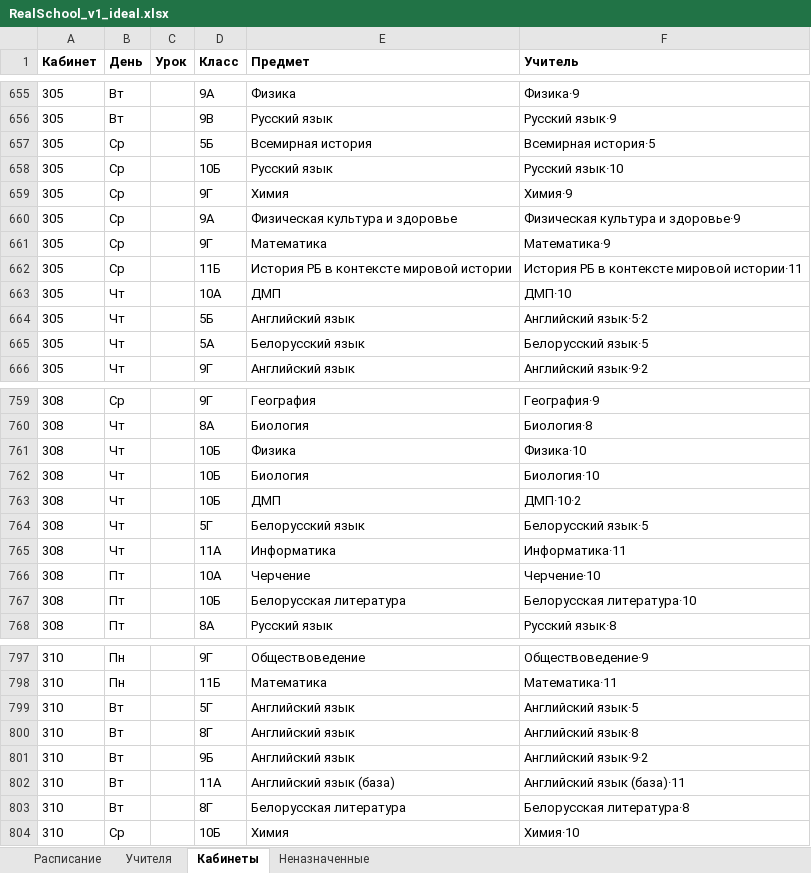
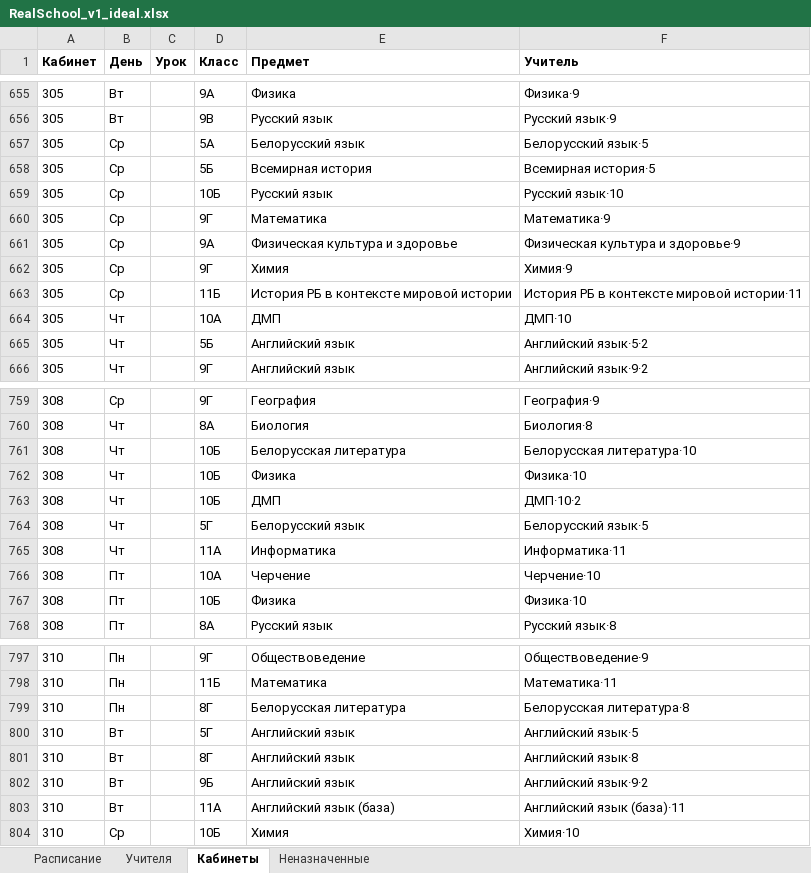
Before and after one commit to LuMon1xxx/AMSUR, an Excel workbook: Samples_Export/RealSchool_v1_ideal.xlsx, sheet Кабинеты, drawn as a sheet; only a part is shown, gaps mark what is left out; values as stored, in another font and other column widths than the file's, no borders; removed rows and columns are numbered as before the commit, all else as after; the diff covers the shown part only; the diff names each change by its address in the sheet, - before the commit and + after, or states it on an @@ line.

```diff
--- a/Samples_Export/RealSchool_v1_ideal.xlsx (sheet Кабинеты)
+++ b/Samples_Export/RealSchool_v1_ideal.xlsx (sheet Кабинеты)
+row 657: 305 | Ср |  | 5А | Белорусский язык | Белорусский язык·5
@@ row 661 moved to row 660: 305 @@
@@ row 660 moved to row 661: 305 @@
-row 665: 305 | Чт |  | 5А | Белорусский язык | Белорусский язык·5
+row 761: 308 | Чт |  | 10Б | Белорусская литература | Белорусская литература·10
-row 762: 308 | Чт |  | 10Б | Биология | Биология·10
-E767 (Предмет): Белорусская литература
+E767 (Предмет): Физика
-F767 (Учитель): Белорусская литература·10
+F767 (Учитель): Физика·10
+row 799: 310 | Пн |  | 8Г | Белорусская литература | Белорусская литература·8
-row 803: 310 | Вт |  | 8Г | Белорусская литература | Белорусская литература·8
```
Also changed, not shown: 2 added rows, 2 removed rows and 28 edited cells elsewhere in this sheet, sheet Учителя, sheet Расписание, Samples_Export/OurIdeal_5-11.xlsx, Samples_Export/RealSchool_2026_v1.xlsx, 6 other files.
